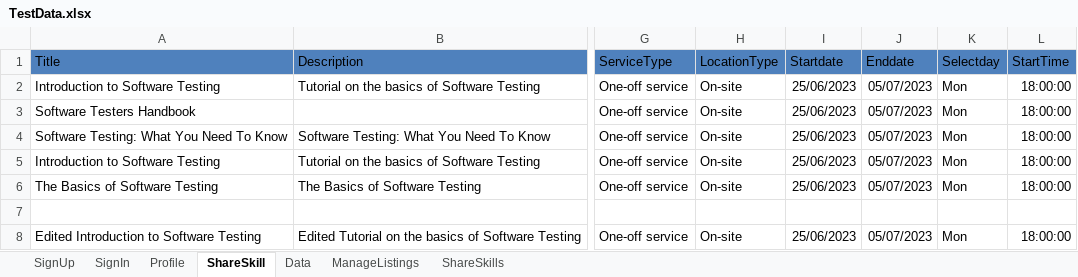
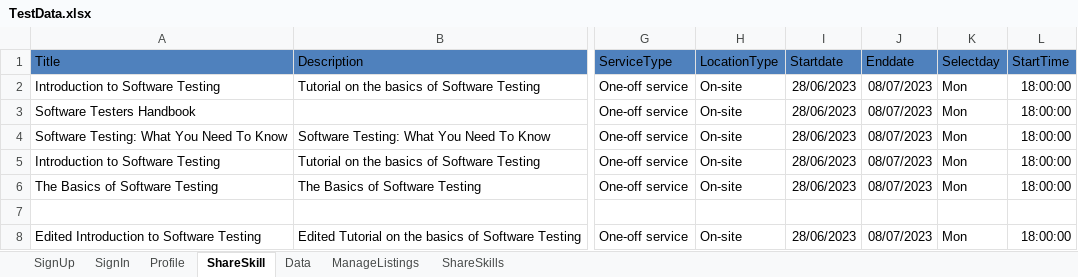
Before and after one commit to SheilaDimasuhid/Sprint3.NUnit, an Excel workbook: MarsFramework/ExcelData/TestData.xlsx, sheet ShareSkill, drawn as a sheet; only a part is shown, gaps mark what is left out; values as stored, in another font and other column widths than the file's, no borders; the diff names each change by its address in the sheet, - before the commit and + after, or states it on an @@ line.

```diff
--- a/MarsFramework/ExcelData/TestData.xlsx (sheet ShareSkill)
+++ b/MarsFramework/ExcelData/TestData.xlsx (sheet ShareSkill)
-I2:I6 (Startdate): 25/06/2023
+I2:I6 (Startdate): 28/06/2023
-J2:J6 (Enddate): 05/07/2023
+J2:J6 (Enddate): 08/07/2023
-I8 (Startdate): 25/06/2023
+I8 (Startdate): 28/06/2023
-J8 (Enddate): 05/07/2023
+J8 (Enddate): 08/07/2023
```
Also changed, not shown: sheet Profile, 14 other files.
